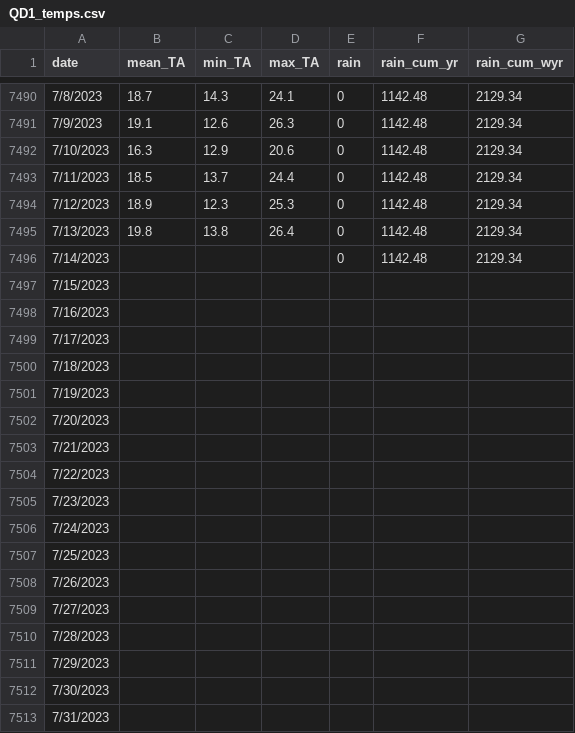
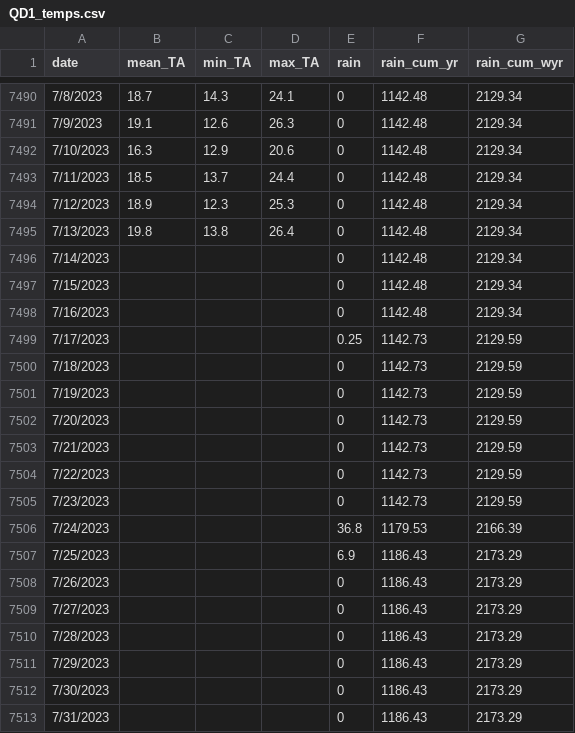
Before and after one commit to pmarshall24/climate-outlook, a CSV file: data/QD1_temps.csv, drawn as a sheet; only a part is shown, gaps mark what is left out.

Commit message:
Added data

```diff
--- a/data/QD1_temps.csv
+++ b/data/QD1_temps.csv
@@ -7496,18 +7496,18 @@ date,mean_TA,min_TA,max_TA,rain,rain_cum_yr,rain_cum_wyr
 7/14/2023,,,,0,1142.48,2129.34
-7/15/2023,,,,,,
-7/16/2023,,,,,,
-7/17/2023,,,,,,
-7/18/2023,,,,,,
-7/19/2023,,,,,,
-7/20/2023,,,,,,
-7/21/2023,,,,,,
-7/22/2023,,,,,,
-7/23/2023,,,,,,
-7/24/2023,,,,,,
-7/25/2023,,,,,,
-7/26/2023,,,,,,
-7/27/2023,,,,,,
-7/28/2023,,,,,,
-7/29/2023,,,,,,
-7/30/2023,,,,,,
-7/31/2023,,,,,,
+7/15/2023,,,,0,1142.48,2129.34
+7/16/2023,,,,0,1142.48,2129.34
+7/17/2023,,,,0.25,1142.73,2129.59
+7/18/2023,,,,0,1142.73,2129.59
+7/19/2023,,,,0,1142.73,2129.59
+7/20/2023,,,,0,1142.73,2129.59
+7/21/2023,,,,0,1142.73,2129.59
+7/22/2023,,,,0,1142.73,2129.59
+7/23/2023,,,,0,1142.73,2129.59
+7/24/2023,,,,36.8,1179.53,2166.39
+7/25/2023,,,,6.9,1186.43,2173.29
+7/26/2023,,,,0,1186.43,2173.29
+7/27/2023,,,,0,1186.43,2173.29
+7/28/2023,,,,0,1186.43,2173.29
+7/29/2023,,,,0,1186.43,2173.29
+7/30/2023,,,,0,1186.43,2173.29
+7/31/2023,,,,0,1186.43,2173.29
```
